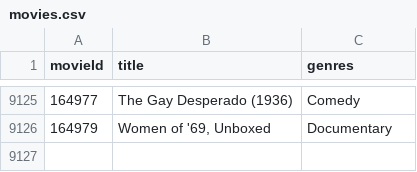
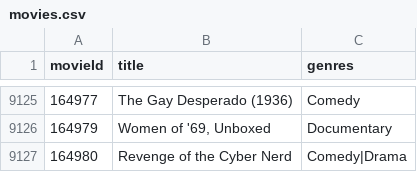
Before and after one commit to peterkovacikwctc/movie_library, a CSV file: movies.csv, drawn as a sheet; only a part is shown, gaps mark what is left out.

Commit message:
added functionality to add movies to file and check duplicates

```diff
--- a/movies.csv
+++ b/movies.csv
@@ -9126 +9126,2 @@ movieId,title,genres
 164979,"Women of '69, Unboxed",Documentary
+164980,Revenge of the Cyber Nerd,Comedy|Drama
```
Also changed, not shown: 7 other files.
